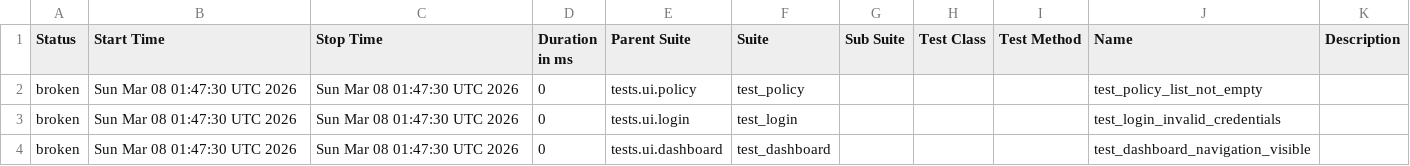
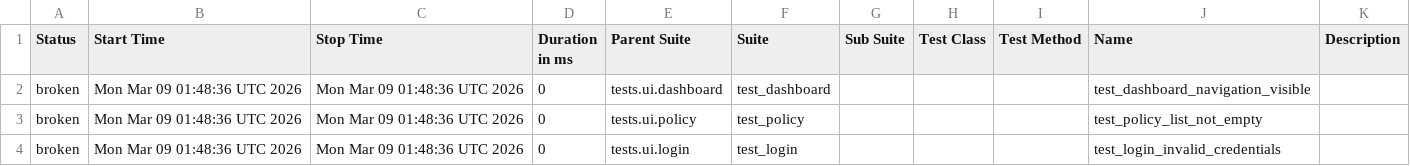
Before and after one commit to DilipAle/rng_ui_tests, a CSV file: customer-portal/data/suites.csv, drawn as a sheet.

```diff
--- a/customer-portal/data/suites.csv
+++ b/customer-portal/data/suites.csv
@@ -1,4 +1,4 @@
 "Status","Start Time","Stop Time","Duration in ms","Parent Suite","Suite","Sub Suite","Test Class","Test Method","Name","Description"
-"broken","Sun Mar 08 01:47:30 UTC 2026","Sun Mar 08 01:47:30 UTC 2026","0","tests.ui.policy","test_policy","","","","test_policy_list_not_empty",""
-"broken","Sun Mar 08 01:47:30 UTC 2026","Sun Mar 08 01:47:30 UTC 2026","0","tests.ui.login","test_login","","","","test_login_invalid_credentials",""
-"broken","Sun Mar 08 01:47:30 UTC 2026","Sun Mar 08 01:47:30 UTC 2026","0","tests.ui.dashboard","test_dashboard","","","","test_dashboard_navigation_visible",""
+"broken","Mon Mar 09 01:48:36 UTC 2026","Mon Mar 09 01:48:36 UTC 2026","0","tests.ui.dashboard","test_dashboard","","","","test_dashboard_navigation_visible",""
+"broken","Mon Mar 09 01:48:36 UTC 2026","Mon Mar 09 01:48:36 UTC 2026","0","tests.ui.policy","test_policy","","","","test_policy_list_not_empty",""
+"broken","Mon Mar 09 01:48:36 UTC 2026","Mon Mar 09 01:48:36 UTC 2026","0","tests.ui.login","test_login","","","","test_login_invalid_credentials",""
```
Also changed, not shown: 25 other files.
